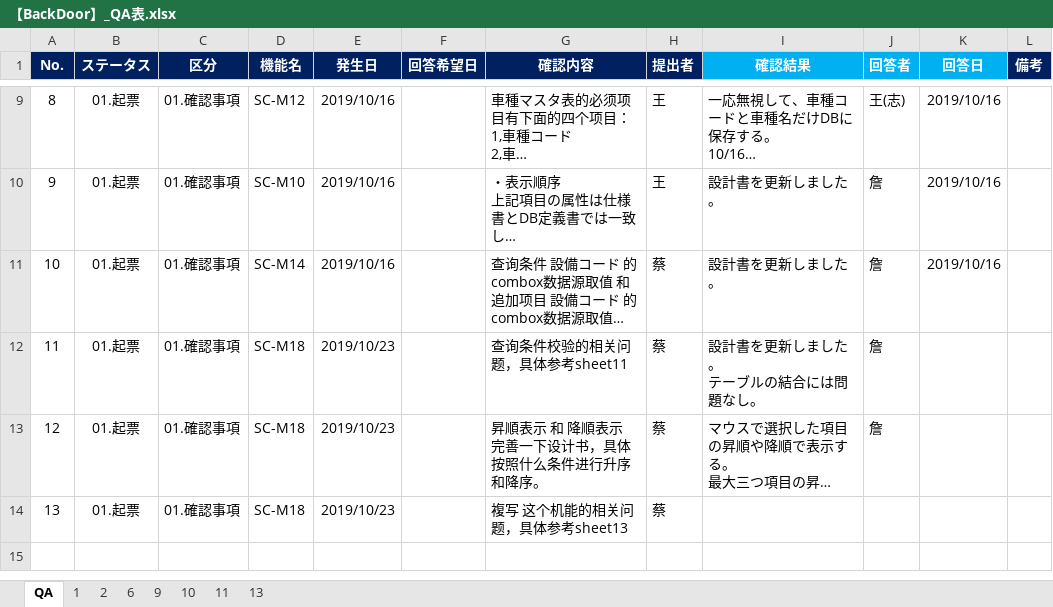
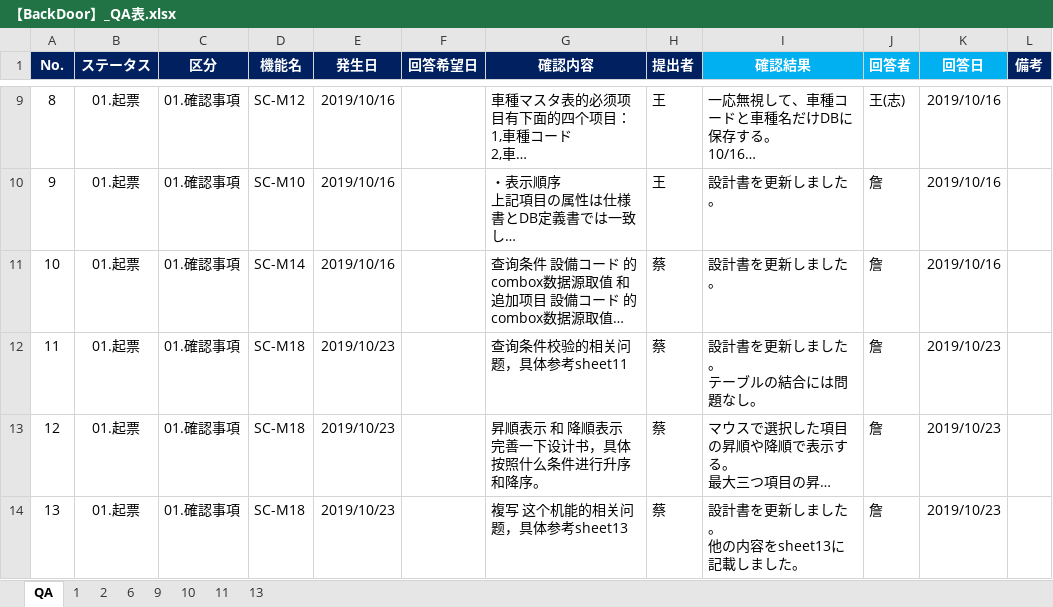
Before and after one commit to LeviDlflu/backdoor, an Excel workbook: 上海/【BackDoor】_QA表.xlsx, sheet QA, drawn as a sheet; only a part is shown, gaps mark what is left out; long unchanged cells end in …; values as stored, in another font and other column widths than the file's, no borders; conditional formats not drawn; ↵ is a line break in a cell; the diff names each change by its address in the sheet, - before the commit and + after, or states it on an @@ line.

```diff
--- a/上海/【BackDoor】_QA表.xlsx (sheet QA)
+++ b/上海/【BackDoor】_QA表.xlsx (sheet QA)
-K12:K14 (回答日): (empty)
+K12:K14 (回答日): 2019/10/23
-I14 (確認結果): (empty)
+I14 (確認結果): 設計書を更新しました。 ↵ 他の内容をsheet13に記載しました。
-J14 (回答者): (empty)
+J14 (回答者): 詹
```
Also changed, not shown: charts or pictures, 01_基本設計書/20191231リリース/SC-M18_補助マスタ.xlsx.
